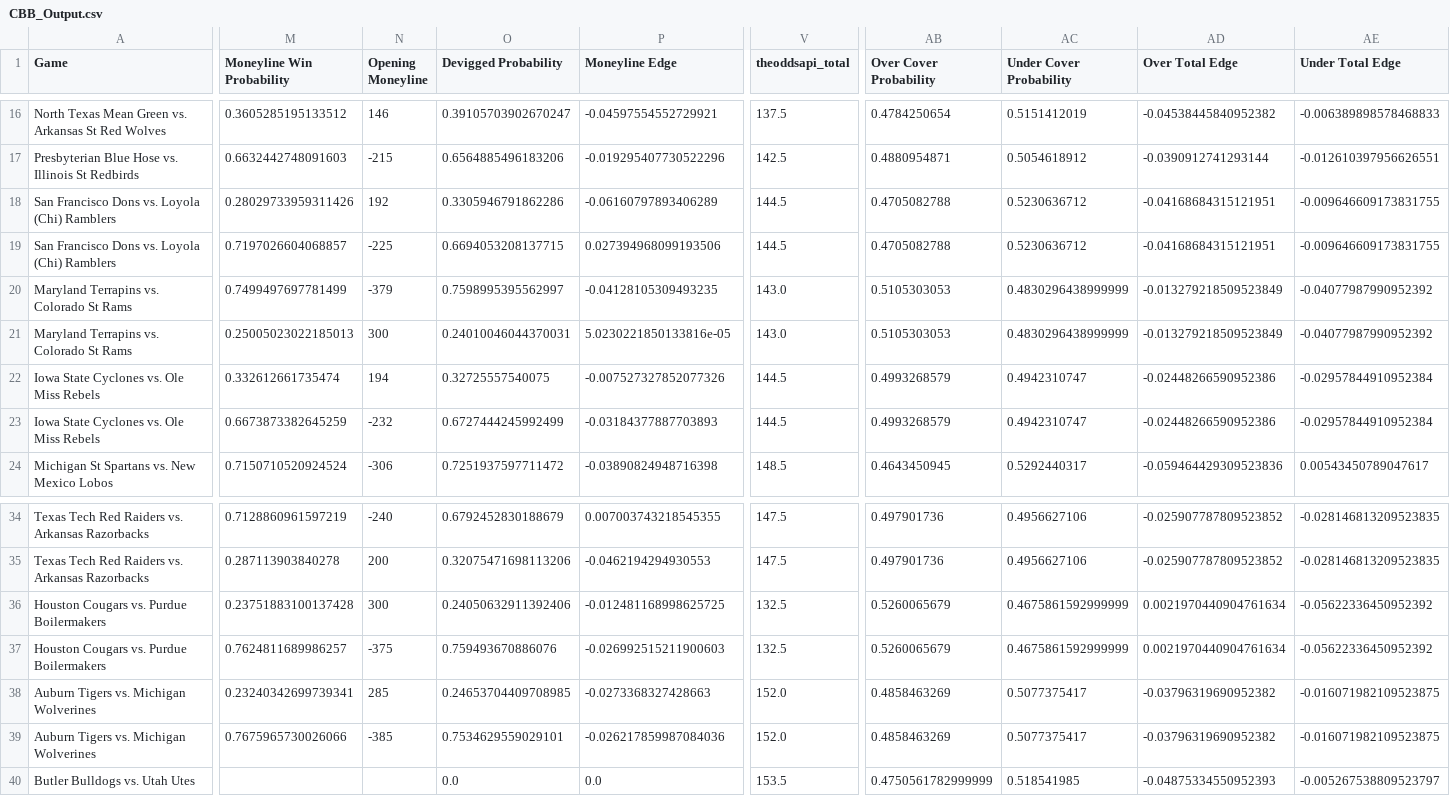
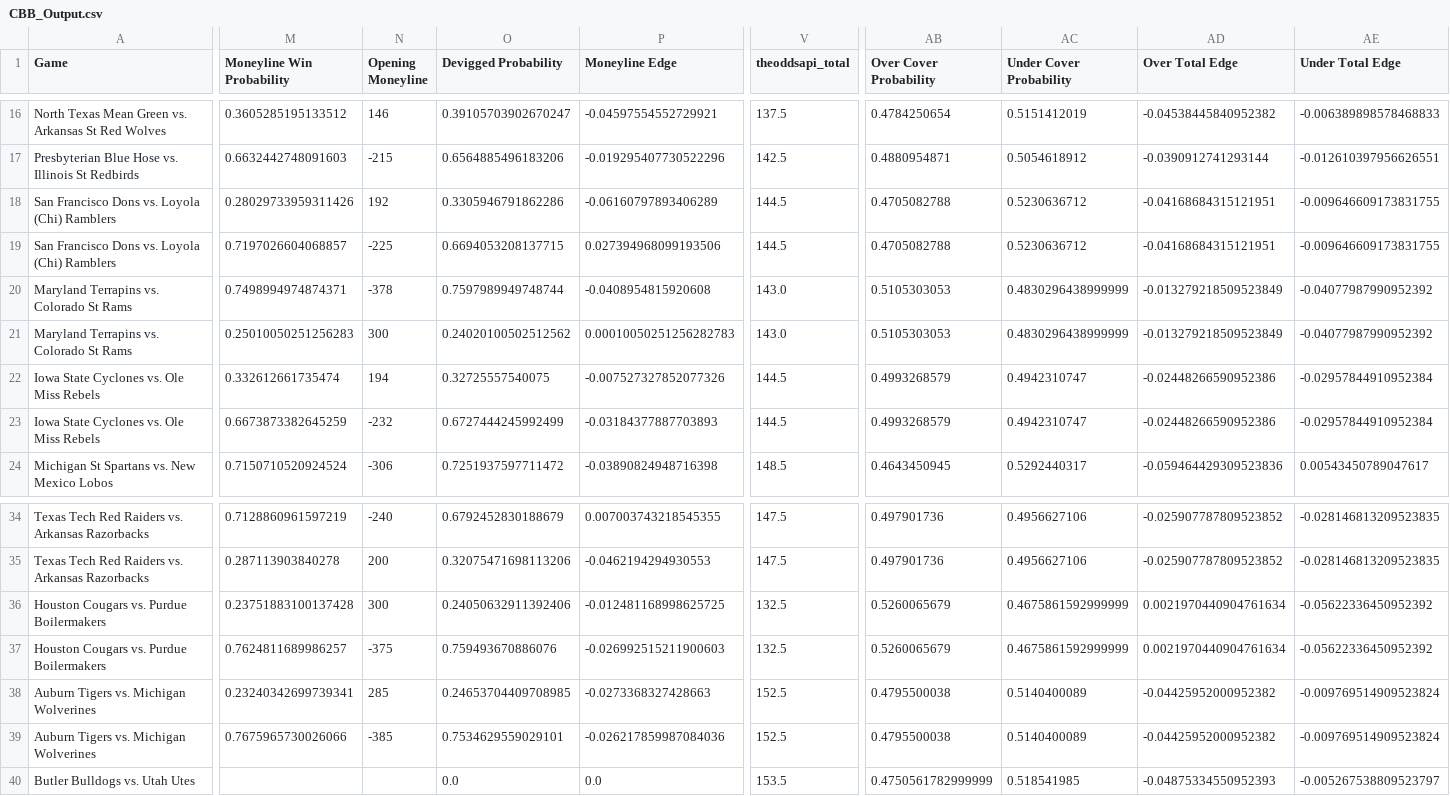
Before and after one commit to shaanchanchani/march_madness, a CSV file: CBB_Output.csv, drawn as a sheet; only a part is shown, gaps mark what is left out; the diff names each change by its address in the sheet, - before the commit and + after, or states it on an @@ line.

```diff
--- a/CBB_Output.csv
+++ b/CBB_Output.csv
-M20 (Moneyline Win Probability): 0.7499497697781499
+M20 (Moneyline Win Probability): 0.7498994974874371
-N20 (Opening Moneyline): -379
+N20 (Opening Moneyline): -378
-O20 (Devigged Probability): 0.7598995395562997
+O20 (Devigged Probability): 0.7597989949748744
-P20 (Moneyline Edge): -0.04128105309493235
+P20 (Moneyline Edge): -0.0408954815920608
-M21 (Moneyline Win Probability): 0.25005023022185013
+M21 (Moneyline Win Probability): 0.25010050251256283
-O21 (Devigged Probability): 0.24010046044370031
+O21 (Devigged Probability): 0.24020100502512562
-P21 (Moneyline Edge): 5.0230221850133816e-05
+P21 (Moneyline Edge): 0.00010050251256282783
-V38:V39 (theoddsapi_total): 152.0
+V38:V39 (theoddsapi_total): 152.5
-AB38:AB39 (Over Cover Probability): 0.4858463269
+AB38:AB39 (Over Cover Probability): 0.4795500038
-AC38:AC39 (Under Cover Probability): 0.5077375417
+AC38:AC39 (Under Cover Probability): 0.5140400089
-AD38:AD39 (Over Total Edge): -0.03796319690952382
+AD38:AD39 (Over Total Edge): -0.04425952000952382
-AE38:AE39 (Under Total Edge): -0.016071982109523875
+AE38:AE39 (Under Total Edge): -0.009769514909523824
```
